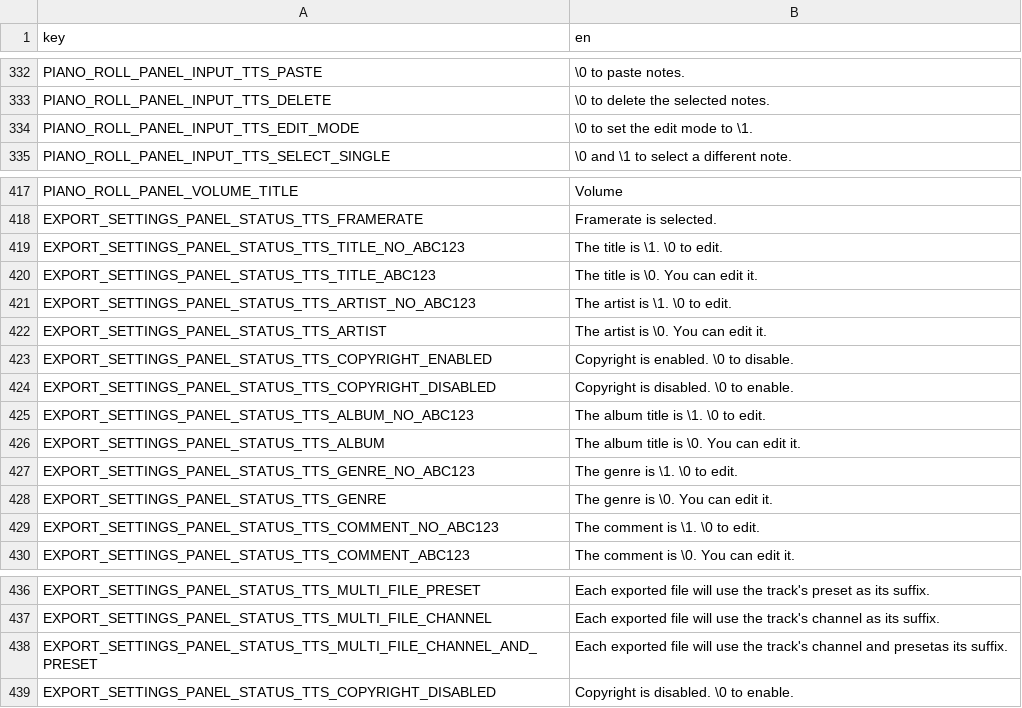
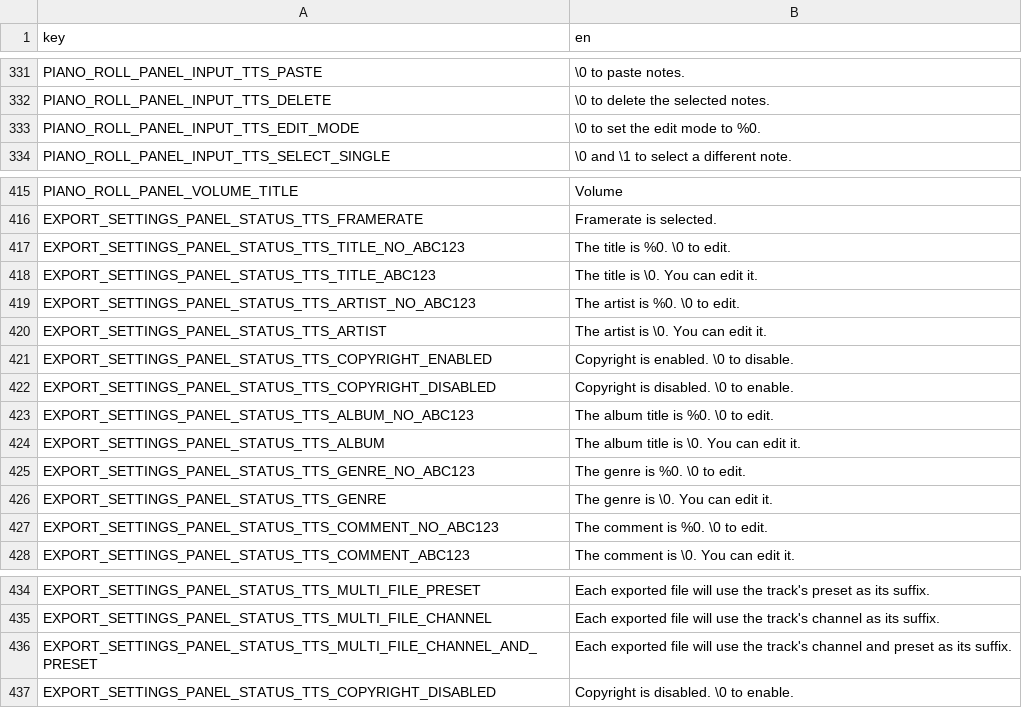
Before and after one commit to subalterngames/cacophony, a CSV file: data/text.csv, drawn as a sheet; only a part is shown, gaps mark what is left out; the diff covers the shown part only.

```diff
--- a/data/text.csv
+++ b/data/text.csv
@@ -333,3 +332,3 @@ PIANO_ROLL_PANEL_INPUT_TTS_PASTE,\0 to paste notes.
 PIANO_ROLL_PANEL_INPUT_TTS_DELETE,\0 to delete the selected notes.
-PIANO_ROLL_PANEL_INPUT_TTS_EDIT_MODE,\0 to set the edit mode to \1.
+PIANO_ROLL_PANEL_INPUT_TTS_EDIT_MODE,\0 to set the edit mode to %0.
 PIANO_ROLL_PANEL_INPUT_TTS_SELECT_SINGLE,\0 and \1 to select a different note.
@@ -418,5 +416,5 @@ PIANO_ROLL_PANEL_VOLUME_TITLE,Volume
 EXPORT_SETTINGS_PANEL_STATUS_TTS_FRAMERATE,Framerate is selected.
-EXPORT_SETTINGS_PANEL_STATUS_TTS_TITLE_NO_ABC123,The title is \1. \0 to edit.
+EXPORT_SETTINGS_PANEL_STATUS_TTS_TITLE_NO_ABC123,The title is %0. \0 to edit.
 EXPORT_SETTINGS_PANEL_STATUS_TTS_TITLE_ABC123,The title is \0. You can edit it.
-EXPORT_SETTINGS_PANEL_STATUS_TTS_ARTIST_NO_ABC123,The artist is \1. \0 to edit.
+EXPORT_SETTINGS_PANEL_STATUS_TTS_ARTIST_NO_ABC123,The artist is %0. \0 to edit.
 EXPORT_SETTINGS_PANEL_STATUS_TTS_ARTIST,The artist is \0. You can edit it.
@@ -424,7 +422,7 @@ EXPORT_SETTINGS_PANEL_STATUS_TTS_COPYRIGHT_ENABLED,Copyright is enabled. \0 to d
 EXPORT_SETTINGS_PANEL_STATUS_TTS_COPYRIGHT_DISABLED,Copyright is disabled. \0 to enable.
-EXPORT_SETTINGS_PANEL_STATUS_TTS_ALBUM_NO_ABC123,The album title is \1. \0 to edit.
+EXPORT_SETTINGS_PANEL_STATUS_TTS_ALBUM_NO_ABC123,The album title is %0. \0 to edit.
 EXPORT_SETTINGS_PANEL_STATUS_TTS_ALBUM,The album title is \0. You can edit it.
-EXPORT_SETTINGS_PANEL_STATUS_TTS_GENRE_NO_ABC123,The genre is \1. \0 to edit.
+EXPORT_SETTINGS_PANEL_STATUS_TTS_GENRE_NO_ABC123,The genre is %0. \0 to edit.
 EXPORT_SETTINGS_PANEL_STATUS_TTS_GENRE,The genre is \0. You can edit it.
-EXPORT_SETTINGS_PANEL_STATUS_TTS_COMMENT_NO_ABC123,The comment is \1. \0 to edit.
+EXPORT_SETTINGS_PANEL_STATUS_TTS_COMMENT_NO_ABC123,The comment is %0. \0 to edit.
 EXPORT_SETTINGS_PANEL_STATUS_TTS_COMMENT_ABC123,The comment is \0. You can edit it.
@@ -437,3 +435,3 @@ EXPORT_SETTINGS_PANEL_STATUS_TTS_MULTI_FILE_PRESET,Each exported file will use t
 EXPORT_SETTINGS_PANEL_STATUS_TTS_MULTI_FILE_CHANNEL,Each exported file will use the track's channel as its suffix.
-EXPORT_SETTINGS_PANEL_STATUS_TTS_MULTI_FILE_CHANNEL_AND_PRESET,Each exported file will use the track's channel and presetas its suffix.
+EXPORT_SETTINGS_PANEL_STATUS_TTS_MULTI_FILE_CHANNEL_AND_PRESET,Each exported file will use the track's channel and preset as its suffix.
 EXPORT_SETTINGS_PANEL_STATUS_TTS_COPYRIGHT_DISABLED,Copyright is disabled. \0 to enable.
```
Also changed, not shown: 2 removed rows and 11 edited cells elsewhere in this file, 3 other files.
